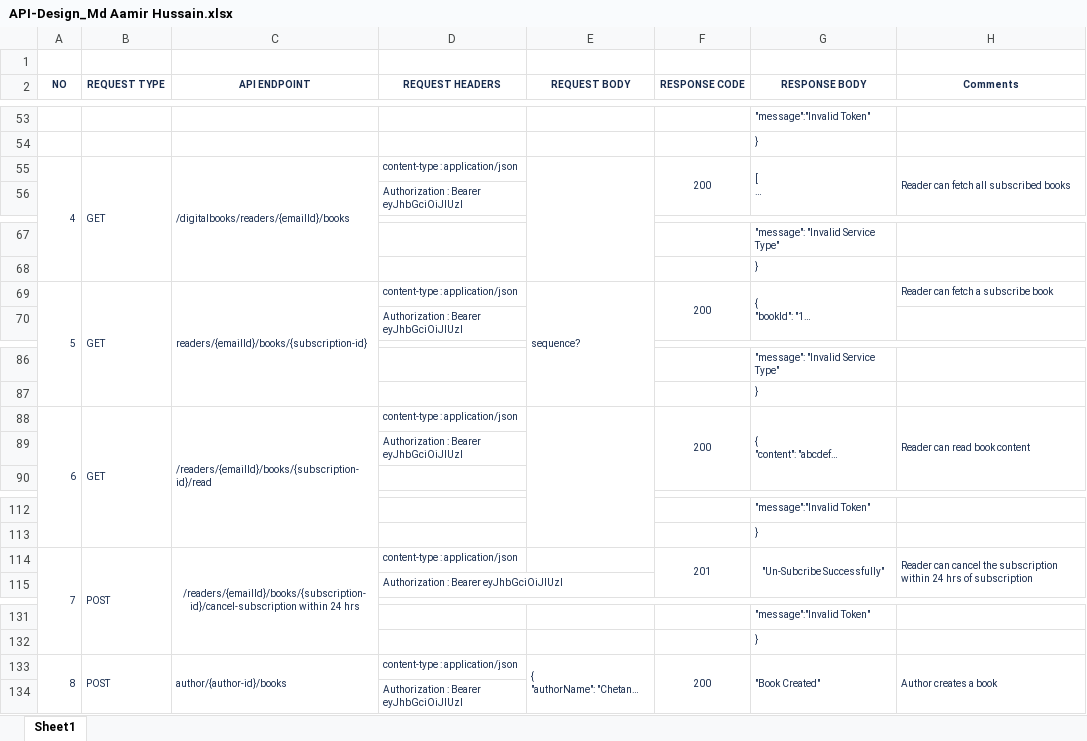
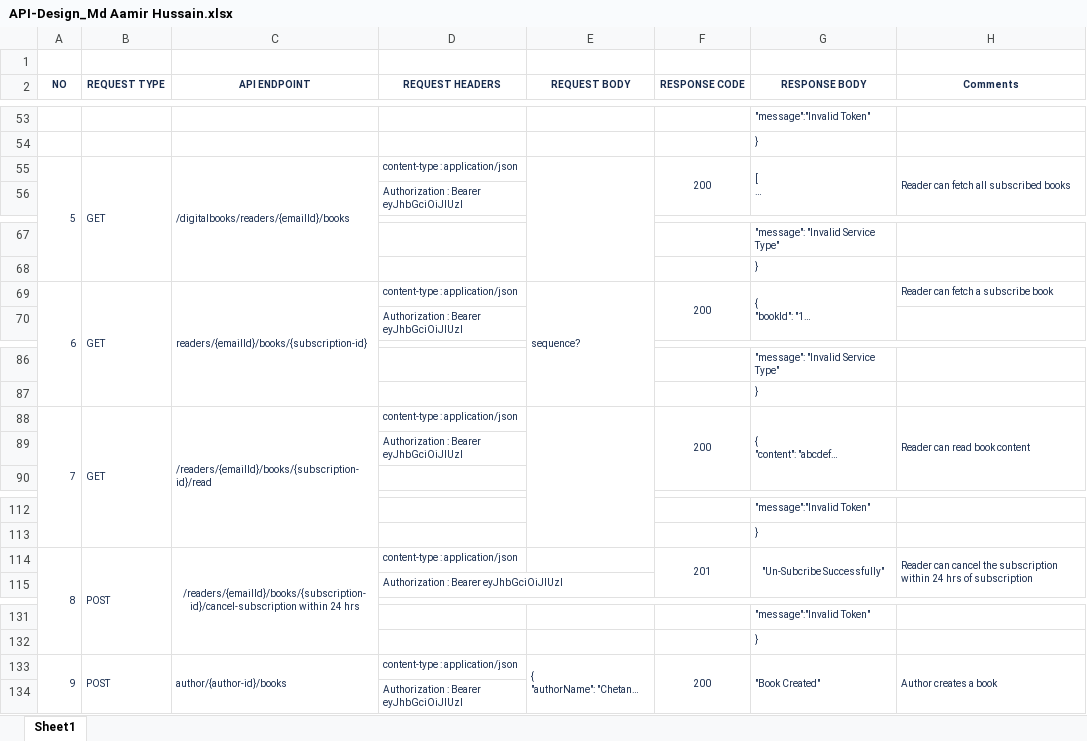
Before and after one commit to mdaamirhussain070/DigitalBook, an Excel workbook: API-Design_Md Aamir Hussain.xlsx, sheet Sheet1, drawn as a sheet; only a part is shown, gaps mark what is left out; long unchanged cells end in …; values as stored, in another font and other column widths than the file's, no borders; the diff covers the shown part only; the diff names each change by its address in the sheet, - before the commit and + after, or states it on an @@ line.

```diff
--- a/API-Design_Md Aamir Hussain.xlsx (sheet Sheet1)
+++ b/API-Design_Md Aamir Hussain.xlsx (sheet Sheet1)
-A55 (NO): 4
+A55 (NO): 5
-A69 (NO): 5
+A69 (NO): 6
-A88 (NO): 6
+A88 (NO): 7
-A114 (NO): 7
+A114 (NO): 8
-A133 (NO): 8
+A133 (NO): 9
```
Also changed, not shown: 12 edited cells elsewhere in this sheet.
